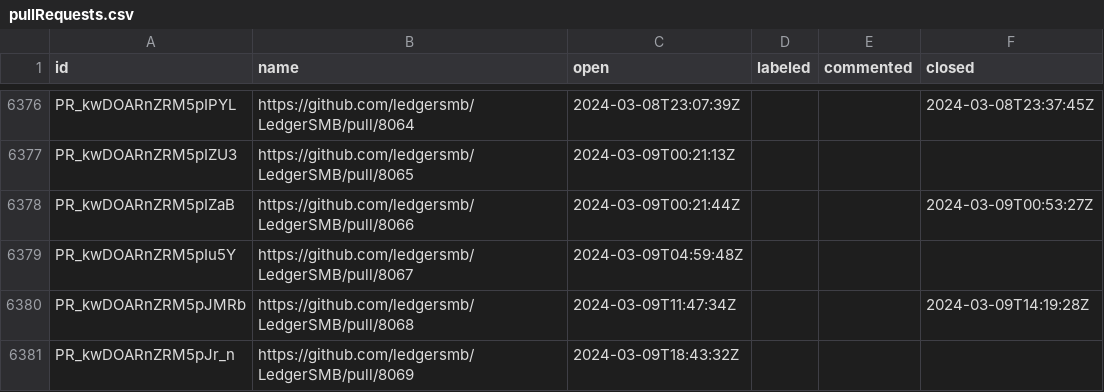
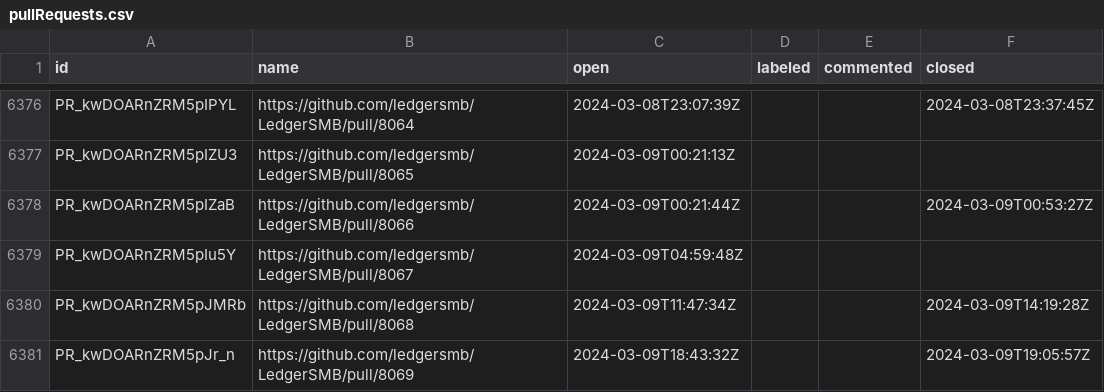
Before and after one commit to ledgersmb/ledgersmb-oselvar, a CSV file: data/ledgersmb/LedgerSMB/pullRequests.csv, drawn as a sheet; only a part is shown, gaps mark what is left out.

```diff
--- a/data/ledgersmb/LedgerSMB/pullRequests.csv
+++ b/data/ledgersmb/LedgerSMB/pullRequests.csv
@@ -6380,2 +6380,2 @@ PR_kwDOARnZRM5pIu5Y,https://github.com/ledgersmb/LedgerSMB/pull/8067,2024-03-09T
 PR_kwDOARnZRM5pJMRb,https://github.com/ledgersmb/LedgerSMB/pull/8068,2024-03-09T11:47:34Z,,,2024-03-09T14:19:28Z
-PR_kwDOARnZRM5pJr_n,https://github.com/ledgersmb/LedgerSMB/pull/8069,2024-03-09T18:43:32Z,,,
+PR_kwDOARnZRM5pJr_n,https://github.com/ledgersmb/LedgerSMB/pull/8069,2024-03-09T18:43:32Z,,,2024-03-09T19:05:57Z
```
Also changed, not shown: data/ledgersmb/LedgerSMB/issues.csv.
